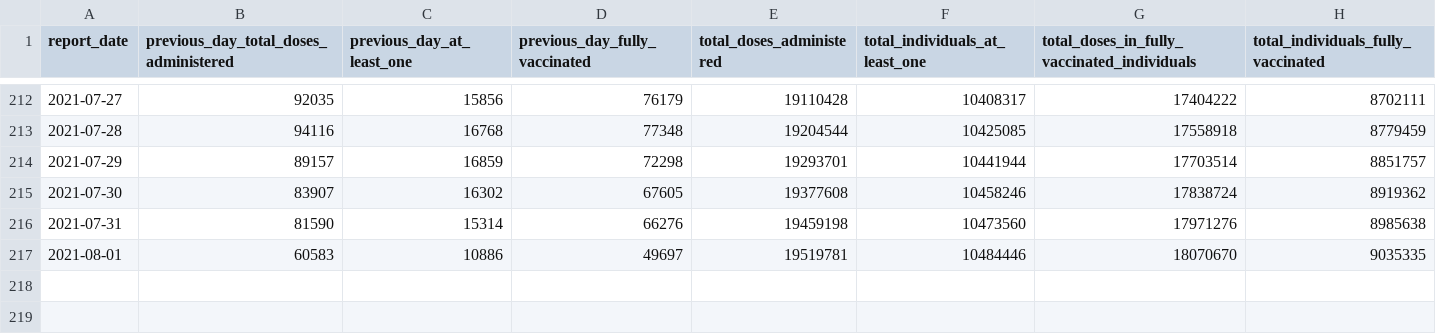
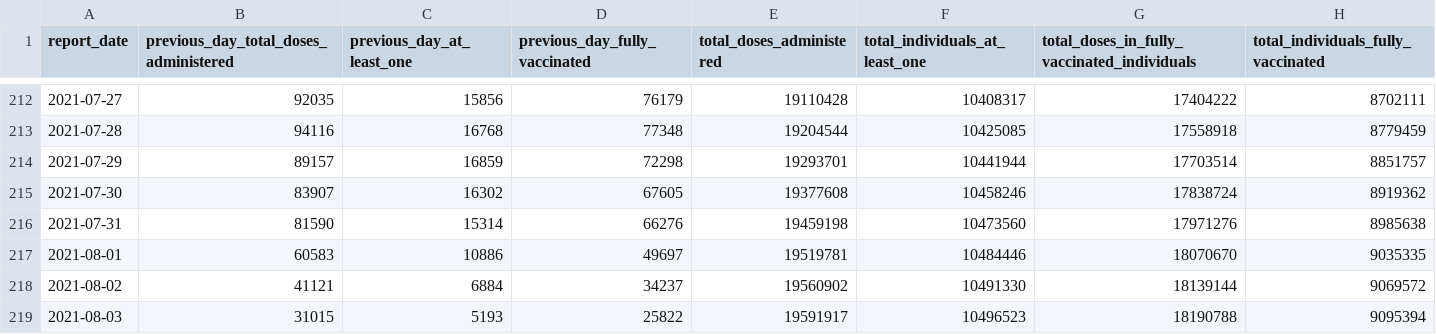
Before and after one commit to dlanger/coronavirus-hc-infobase-archive, a CSV file: ON__vaccine_doses__latest.csv, drawn as a sheet; only a part is shown, gaps mark what is left out.

```diff
--- a/ON__vaccine_doses__latest.csv
+++ b/ON__vaccine_doses__latest.csv
@@ -217 +217,3 @@
 2021-08-01,60583,10886,49697,19519781,10484446,18070670,9035335
+2021-08-02,41121,6884,34237,19560902,10491330,18139144,9069572
+2021-08-03,31015,5193,25822,19591917,10496523,18190788,9095394
```
Also changed, not shown: ON__ltccovidsummary__latest.csv, ON__vaccines_by_age__latest.csv, 4 other files.
